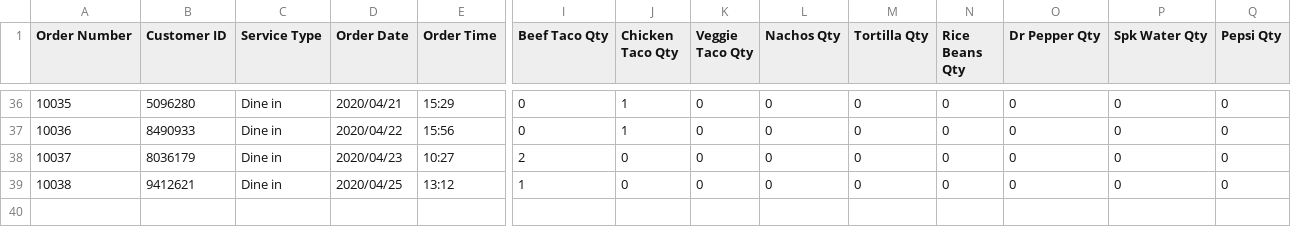
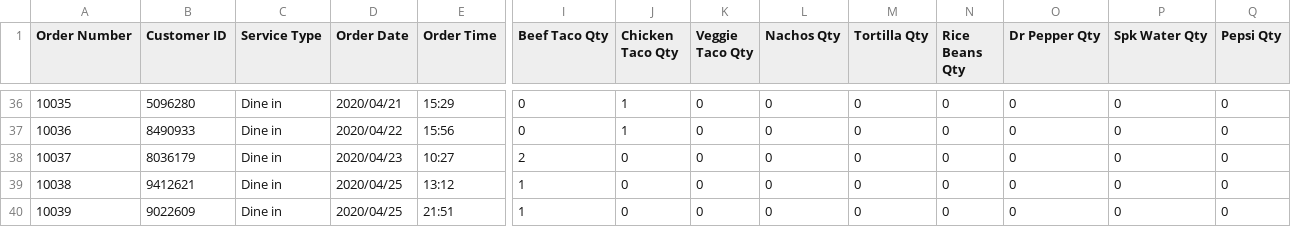
Before and after one commit to UPenn-CIT599/final-project-team-43-restaurant-app, a CSV file: ManagerVersion2/CustomerOrders.csv, drawn as a sheet; only a part is shown, gaps mark what is left out; rows hold the shown columns only; the diff names each change by its address in the sheet, - before the commit and + after, or states it on an @@ line.

```diff
--- a/ManagerVersion2/CustomerOrders.csv
+++ b/ManagerVersion2/CustomerOrders.csv
+row 40: 10039 | 9022609 | Dine in | 2020/04/25 | 21:51 | 1 | 0 | 0 | 0 | 0 | 0 | 0 | 0 | 0
```
Also changed, not shown: ManagerVersion2/Inventory.csv, ManagerVersion2/TransactionRecord.csv, 9 other files.
